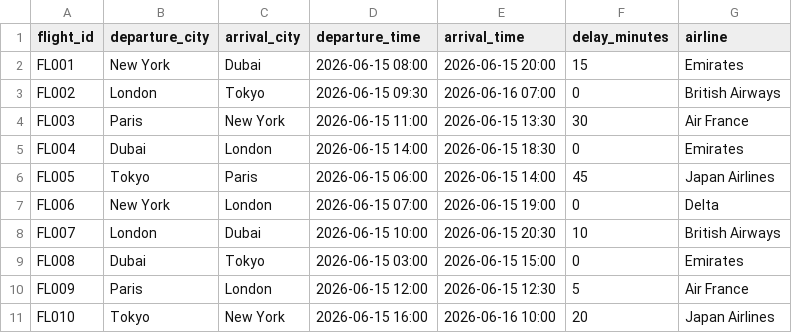
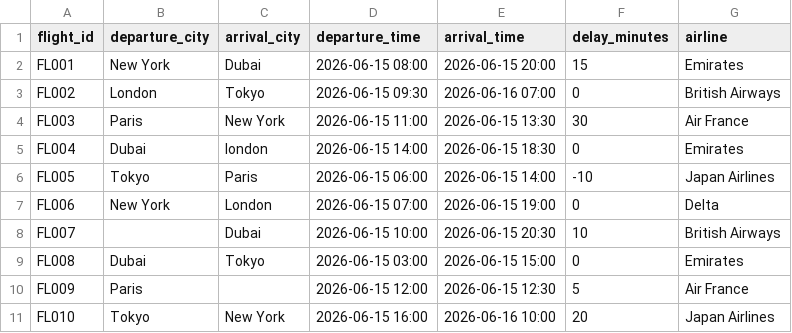
Before and after one commit to OWaseem/Revature_ETL_Data_Pipeline, a CSV file: data/flights.csv, drawn as a sheet; the diff names each change by its address in the sheet, - before the commit and + after, or states it on an @@ line.

```diff
--- a/data/flights.csv
+++ b/data/flights.csv
-C5 (arrival_city): London
+C5 (arrival_city): london
-F6 (delay_minutes): 45
+F6 (delay_minutes): -10
-B8 (departure_city): London
+B8 (departure_city): (empty)
-C10 (arrival_city): London
+C10 (arrival_city): (empty)
```
Also changed, not shown: 12 other files.
